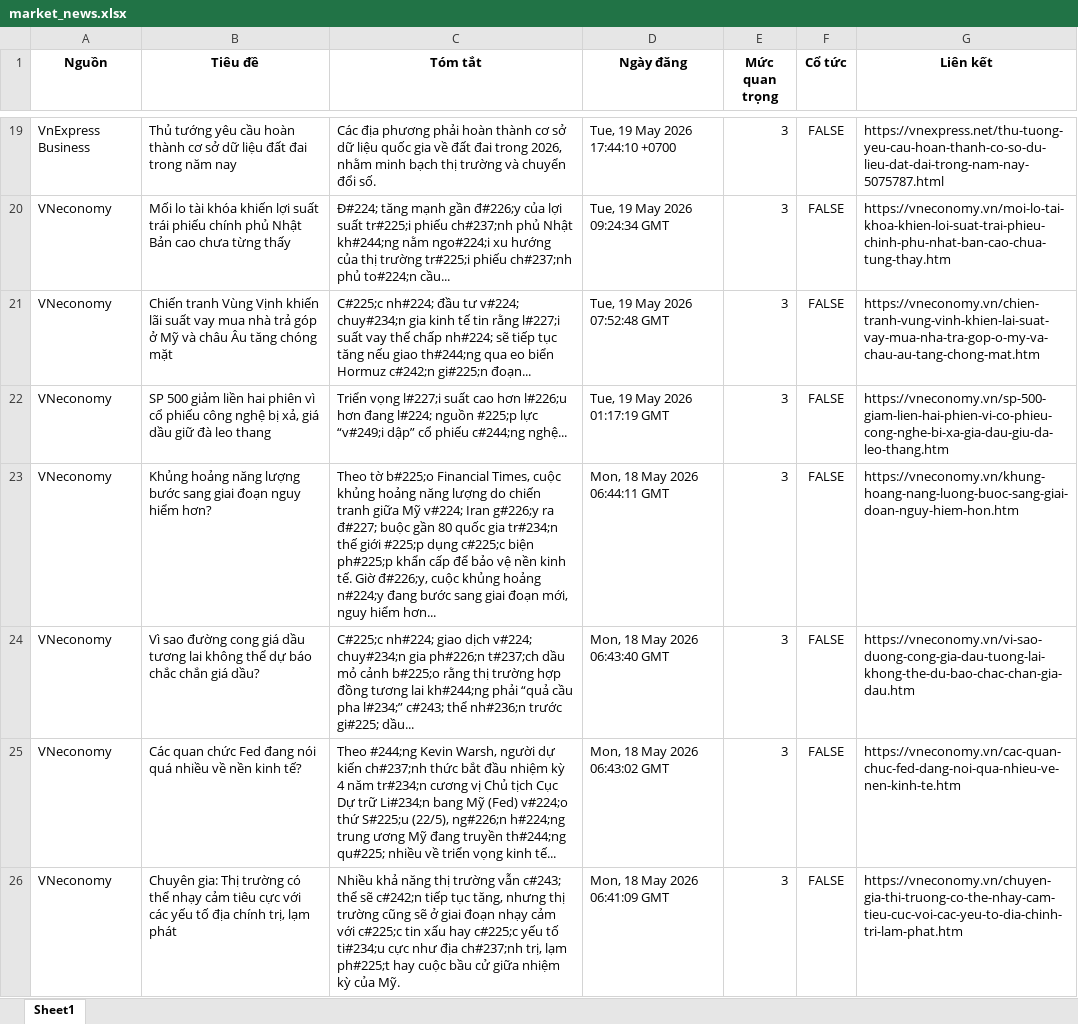
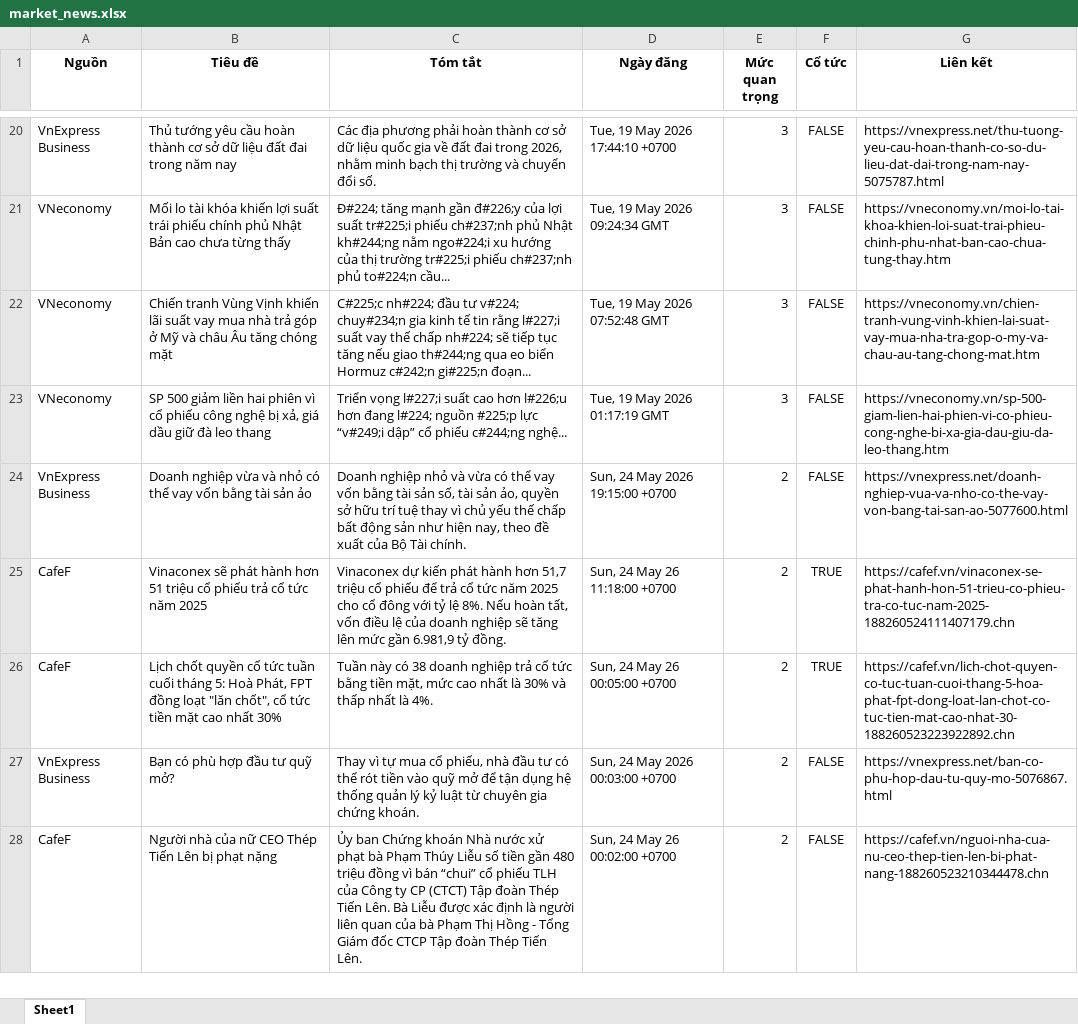
Before and after one commit to Ngoduc1110/ND, an Excel workbook: NEWS/market_news.xlsx, sheet Sheet1, drawn as a sheet; only a part is shown, gaps mark what is left out; values as stored, in another font and other column widths than the file's, no borders; removed rows and columns are numbered as before the commit, all else as after; the diff covers the shown part only; the diff names each change by its address in the sheet, - before the commit and + after, or states it on an @@ line.

```diff
--- a/NEWS/market_news.xlsx (sheet Sheet1)
+++ b/NEWS/market_news.xlsx (sheet Sheet1)
-row 23: VNeconomy | Khủng hoảng năng lượng bước sang giai đoạn nguy hiểm hơn? | Theo tờ b#225;o Financial Times, cuộc khủng hoảng năng lượng do chiến tranh giữa Mỹ v#224; Iran g#226;y ra đ#227; buộc gần 80 quốc gia tr#234;n thế giới #225;p dụng c#225;c biện ph#225;p khẩn cấp để bảo vệ nền kinh tế. Giờ đ#226;y, cuộc khủng hoảng n#224;y đang bước sang giai đoạn mới, nguy hiểm hơn... | Mon, 18 May 2026 06:44:11 GMT | 3 | FALSE | https://vneconomy.vn/khung-hoang-nang-luong-buoc-sang-giai-doan-nguy-hiem-hon.htm
-row 24: VNeconomy | Vì sao đường cong giá dầu tương lai không thể dự báo chắc chắn giá dầu? | C#225;c nh#224; giao dịch v#224; chuy#234;n gia ph#226;n t#237;ch dầu mỏ cảnh b#225;o rằng thị trường hợp đồng tương lai kh#244;ng phải “quả cầu pha l#234;” c#243; thể nh#236;n trước gi#225; dầu... | Mon, 18 May 2026 06:43:40 GMT | 3 | FALSE | https://vneconomy.vn/vi-sao-duong-cong-gia-dau-tuong-lai-khong-the-du-bao-chac-chan-gia-dau.htm
-row 25: VNeconomy | Các quan chức Fed đang nói quá nhiều về nền kinh tế? | Theo #244;ng Kevin Warsh, người dự kiến ch#237;nh thức bắt đầu nhiệm kỳ 4 năm tr#234;n cương vị Chủ tịch Cục Dự trữ Li#234;n bang Mỹ (Fed) v#224;o thứ S#225;u (22/5), ng#226;n h#224;ng trung ương Mỹ đang truyền th#244;ng qu#225; nhiều về triển vọng kinh tế... | Mon, 18 May 2026 06:43:02 GMT | 3 | FALSE | https://vneconomy.vn/cac-quan-chuc-fed-dang-noi-qua-nhieu-ve-nen-kinh-te.htm
-row 26: VNeconomy | Chuyên gia: Thị trường có thể nhạy cảm tiêu cực với các yếu tố địa chính trị, lạm phát | Nhiều khả năng thị trường vẫn c#243; thể sẽ c#242;n tiếp tục tăng, nhưng thị trường cũng sẽ ở giai đoạn nhạy cảm với c#225;c tin xấu hay c#225;c yếu tố ti#234;u cực như địa ch#237;nh trị, lạm ph#225;t hay cuộc bầu cử giữa nhiệm kỳ của Mỹ. | Mon, 18 May 2026 06:41:09 GMT | 3 | FALSE | https://vneconomy.vn/chuyen-gia-thi-truong-co-the-nhay-cam-tieu-cuc-voi-cac-yeu-to-dia-chinh-tri-lam-phat.htm
+row 24: VnExpress Business | Doanh nghiệp vừa và nhỏ có thể vay vốn bằng tài sản ảo | Doanh nghiệp nhỏ và vừa có thể vay vốn bằng tài sản số, tài sản ảo, quyền sở hữu trí tuệ thay vì chủ yếu thế chấp bất động sản như hiện nay, theo đề xuất của Bộ Tài chính. | Sun, 24 May 2026 19:15:00 +0700 | 2 | FALSE | https://vnexpress.net/doanh-nghiep-vua-va-nho-co-the-vay-von-bang-tai-san-ao-5077600.html
+row 25: CafeF | Vinaconex sẽ phát hành hơn 51 triệu cổ phiếu trả cổ tức năm 2025 | Vinaconex dự kiến phát hành hơn 51,7 triệu cổ phiếu để trả cổ tức năm 2025 cho cổ đông với tỷ lệ 8%. Nếu hoàn tất, vốn điều lệ của doanh nghiệp sẽ tăng lên mức gần 6.981,9 tỷ đồng. | Sun, 24 May 26 11:18:00 +0700 | 2 | TRUE | https://cafef.vn/vinaconex-se-phat-hanh-hon-51-trieu-co-phieu-tra-co-tuc-nam-2025-188260524111407179.chn
+row 26: CafeF | Lịch chốt quyền cổ tức tuần cuối tháng 5: Hoà Phát, FPT đồng loạt "lăn chốt", cổ tức tiền mặt cao nhất 30% | Tuần này có 38 doanh nghiệp trả cổ tức bằng tiền mặt, mức cao nhất là 30% và thấp nhất là 4%. | Sun, 24 May 26 00:05:00 +0700 | 2 | TRUE | https://cafef.vn/lich-chot-quyen-co-tuc-tuan-cuoi-thang-5-hoa-phat-fpt-dong-loat-lan-chot-co-tuc-tien-mat-cao-nhat-30-188260523223922892.chn
+row 27: VnExpress Business | Bạn có phù hợp đầu tư quỹ mở? | Thay vì tự mua cổ phiếu, nhà đầu tư có thể rót tiền vào quỹ mở để tận dụng hệ thống quản lý kỷ luật từ chuyên gia chứng khoán. | Sun, 24 May 2026 00:03:00 +0700 | 2 | FALSE | https://vnexpress.net/ban-co-phu-hop-dau-tu-quy-mo-5076867.html
+row 28: CafeF | Người nhà của nữ CEO Thép Tiến Lên bị phạt nặng | Ủy ban Chứng khoán Nhà nước xử phạt bà Phạm Thúy Liễu số tiền gần 480 triệu đồng vì bán “chui” cổ phiếu TLH của Công ty CP (CTCT) Tập đoàn Thép Tiến Lên. Bà Liễu được xác định là người liên quan của bà Phạm Thị Hồng - Tổng Giám đốc CTCP Tập đoàn Thép Tiến Lên. | Sun, 24 May 26 00:02:00 +0700 | 2 | FALSE | https://cafef.vn/nguoi-nha-cua-nu-ceo-thep-tien-len-bi-phat-nang-188260523210344478.chn
```
Also changed, not shown: 32 added rows, 37 removed rows and 13 edited cells elsewhere in this sheet, 4 other files.
